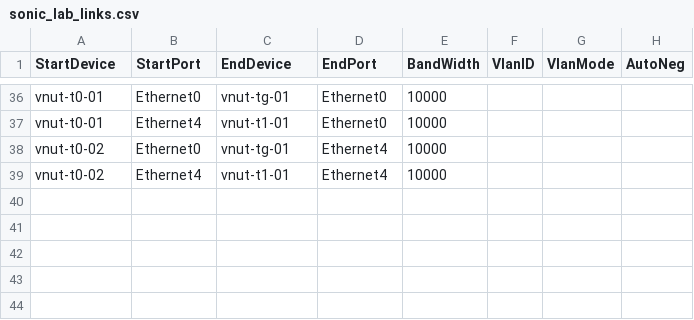
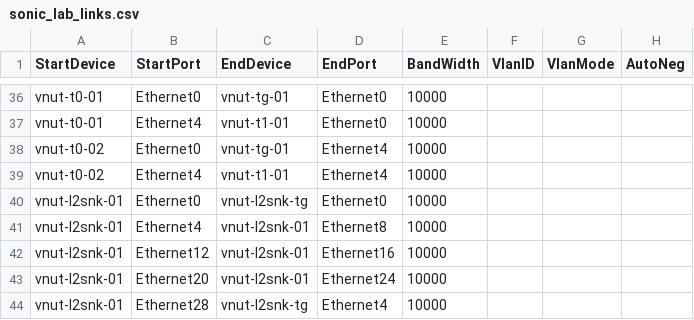
Before and after one commit to bmridul/sonic-mgmt, a CSV file: ansible/files/sonic_lab_links.csv, drawn as a sheet; only a part is shown, gaps mark what is left out.

```diff
--- a/ansible/files/sonic_lab_links.csv
+++ b/ansible/files/sonic_lab_links.csv
@@ -39 +39,6 @@ vnut-t0-02,Ethernet0,vnut-tg-01,Ethernet4,10000,,,
 vnut-t0-02,Ethernet4,vnut-t1-01,Ethernet4,10000,,,
+vnut-l2snk-01,Ethernet0,vnut-l2snk-tg,Ethernet0,10000,,,
+vnut-l2snk-01,Ethernet4,vnut-l2snk-01,Ethernet8,10000,,,
+vnut-l2snk-01,Ethernet12,vnut-l2snk-01,Ethernet16,10000,,,
+vnut-l2snk-01,Ethernet20,vnut-l2snk-01,Ethernet24,10000,,,
+vnut-l2snk-01,Ethernet28,vnut-l2snk-tg,Ethernet4,10000,,,
```
Also changed, not shown: ansible/files/sonic_lab_devices.csv, 6 other files.
